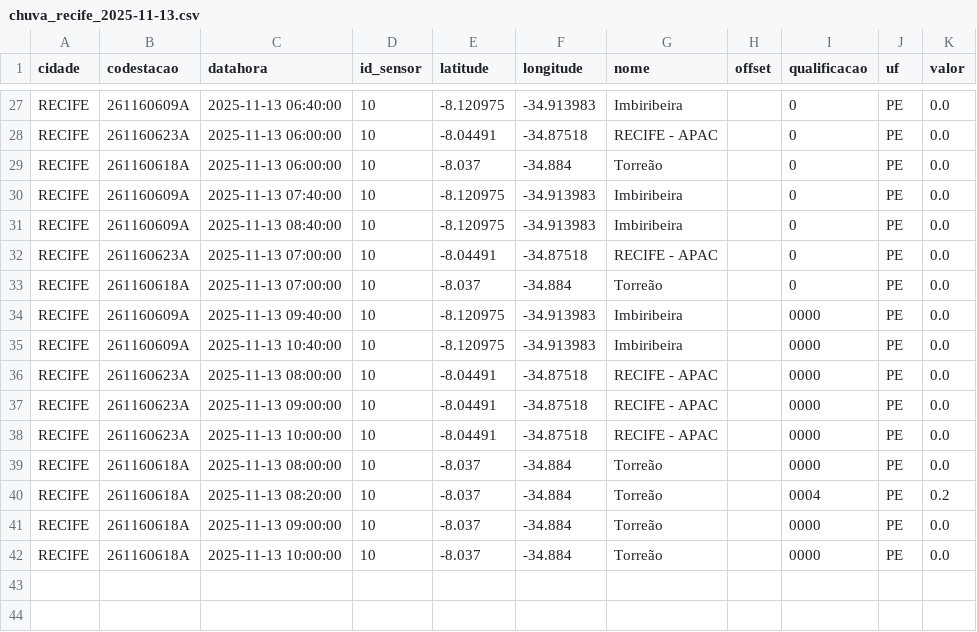
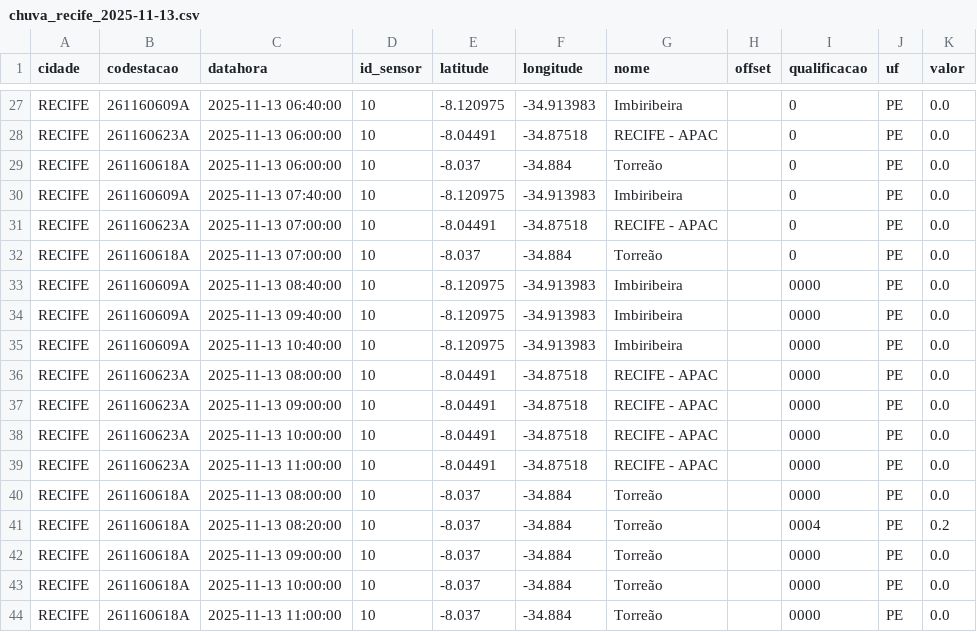
Before and after one commit to RafaellaB/risco-hoje, a CSV file: chuva_recife_2025-11-13.csv, drawn as a sheet; only a part is shown, gaps mark what is left out; removed rows and columns are numbered as before the commit, all else as after; the diff names each change by its address in the sheet, - before the commit and + after, or states it on an @@ line.

```diff
--- a/chuva_recife_2025-11-13.csv
+++ b/chuva_recife_2025-11-13.csv
-row 31: RECIFE | 261160609A | 2025-11-13 08:40:00 | 10 | -8.120975 | -34.913983 | Imbiribeira |  | 0 | PE | 0.0
+row 33: RECIFE | 261160609A | 2025-11-13 08:40:00 | 10 | -8.120975 | -34.913983 | Imbiribeira |  | 0000 | PE | 0.0
+row 39: RECIFE | 261160623A | 2025-11-13 11:00:00 | 10 | -8.04491 | -34.87518 | RECIFE - APAC |  | 0000 | PE | 0.0
+row 44: RECIFE | 261160618A | 2025-11-13 11:00:00 | 10 | -8.037 | -34.884 | Torreão |  | 0000 | PE | 0.0
```
